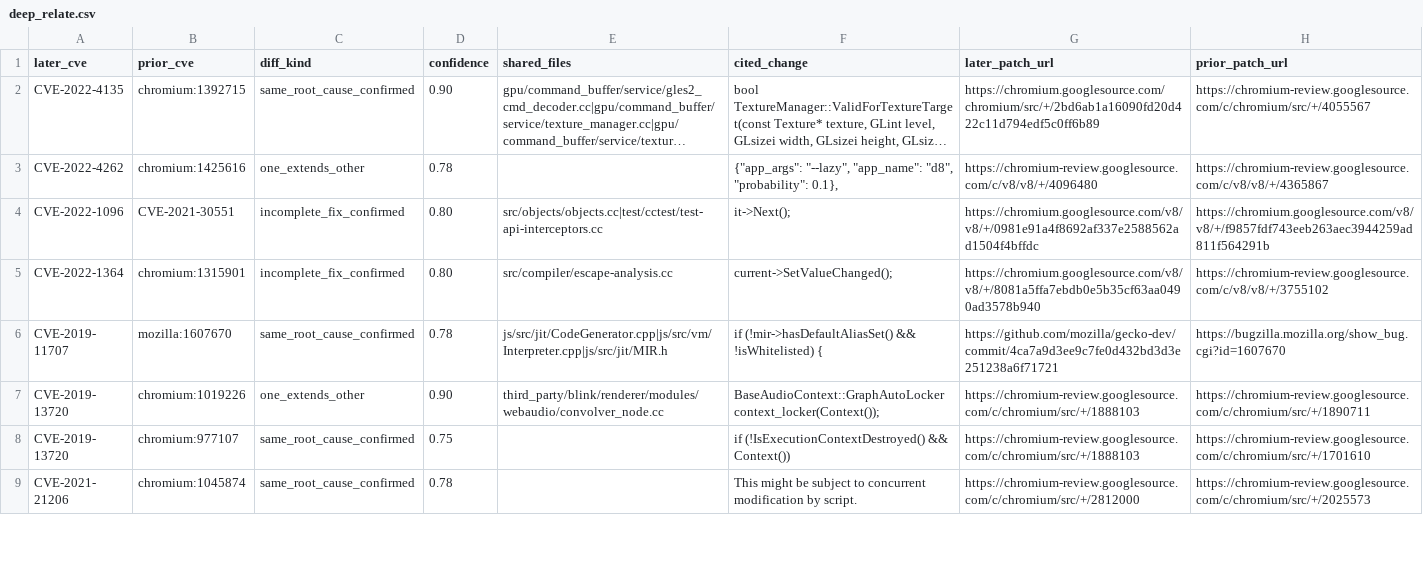
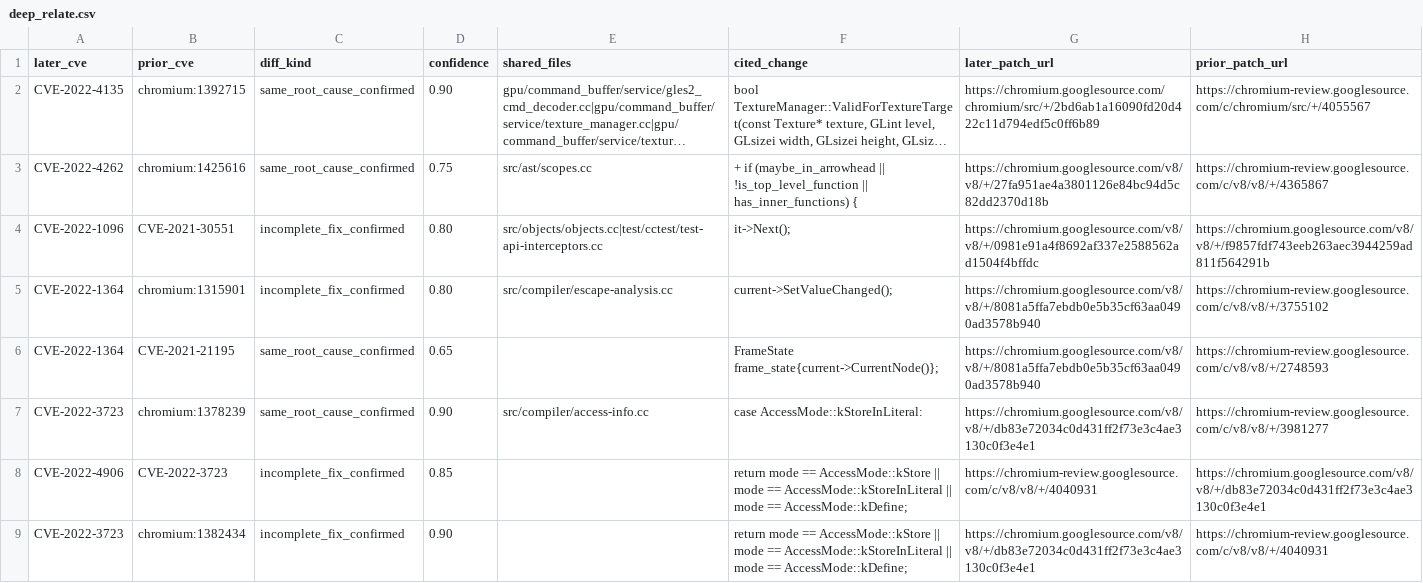
Before and after one commit to kureha-yamaguchi/vuln-patch, a CSV file: src/db/project_zero/findings/pipeline/deep_relate.csv, drawn as a sheet; only a part is shown; the shorter side is filled out with more unchanged rows; long unchanged cells end in …; the diff covers the shown part only; the diff names each change by its address in the sheet, - before the commit and + after, or states it on an @@ line.

```diff
--- a/src/db/project_zero/findings/pipeline/deep_relate.csv
+++ b/src/db/project_zero/findings/pipeline/deep_relate.csv
-C3 (diff_kind): one_extends_other
+C3 (diff_kind): same_root_cause_confirmed
-D3 (confidence): 0.78
+D3 (confidence): 0.75
-E3 (shared_files): (empty)
+E3 (shared_files): src/ast/scopes.cc
-F3 (cited_change): {"app_args": "--lazy", "app_name": "d8", "probability": 0.1},
+F3 (cited_change): + if (maybe_in_arrowhead || !is_top_level_function || has_inner_functions) {
-G3 (later_patch_url): https://chromium-review.googlesource.com/c/v8/v8/+/4096480
+G3 (later_patch_url): https://chromium.googlesource.com/v8/v8/+/27fa951ae4a3801126e84bc94d5c82dd2370d18b
+row 6: CVE-2022-1364 | CVE-2021-21195 | same_root_cause_confirmed | 0.65 |  | FrameState frame_state{current->CurrentNode()}; | https://chromium.googlesource.com/v8/v8/+/8081a5ffa7ebdb0e5b35cf63aa0490ad3578b940 | https://chromium-review.googlesource.com/c/v8/v8/+/2748593
+row 7: CVE-2022-3723 | chromium:1378239 | same_root_cause_confirmed | 0.90 | src/compiler/access-info.cc | case AccessMode::kStoreInLiteral: | https://chromium.googlesource.com/v8/v8/+/db83e72034c0d431ff2f73e3c4ae3130c0f3e4e1 | https://chromium-review.googlesource.com/c/v8/v8/+/3981277
+row 8: CVE-2022-4906 | CVE-2022-3723 | incomplete_fix_confirmed | 0.85 |  | return mode == AccessMode::kStore || mode == AccessMode::kStoreInLiteral || mode == AccessMode::kDefine; | https://chromium-review.googlesource.com/c/v8/v8/+/4040931 | https://chromium.googlesource.com/v8/v8/+/db83e72034c0d431ff2f73e3c4ae3130c0f3e4e1
+row 9: CVE-2022-3723 | chromium:1382434 | incomplete_fix_confirmed | 0.90 |  | return mode == AccessMode::kStore || mode == AccessMode::kStoreInLiteral || mode == AccessMode::kDefine; | https://chromium.googlesource.com/v8/v8/+/db83e72034c0d431ff2f73e3c4ae3130c0f3e4e1 | https://chromium-review.googlesource.com/c/v8/v8/+/4040931
```
Also changed, not shown: 11 added rows and 8 edited cells elsewhere in this file, src/db/project_zero/findings/pipeline/seeds.csv, 4 other files.
